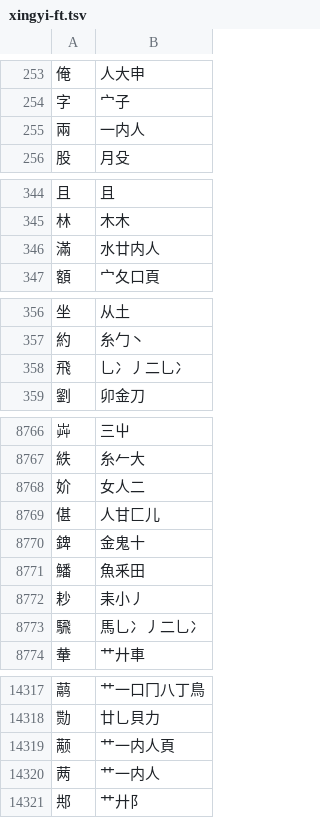
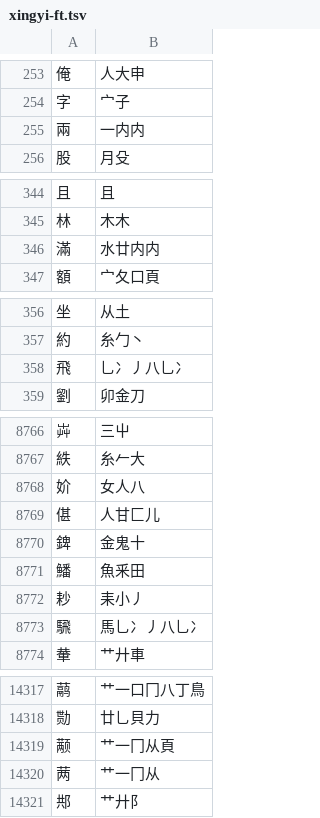
Before and after one commit to chenlin014/jiezi, a TSV file: table/xingyi-ft.tsv, drawn as a sheet; only a part is shown, gaps mark what is left out; the diff covers the shown part only.

```diff
--- a/table/xingyi-ft.tsv
+++ b/table/xingyi-ft.tsv
@@ -254,3 +254,3 @@
 字	宀子
-兩	一内人
+兩	一内内
 股	月殳
@@ -345,3 +345,3 @@
 林	木木
-滿	水廿内人
+滿	水廿内内
 額	宀夂口頁
@@ -357,3 +357,3 @@
 約	糸勹丶
-飛	乚冫丿二乚冫
+飛	乚冫丿八乚冫
 劉	卯金刀
@@ -8767,3 +8767,3 @@
 紩	糸𠂉大
-妎	女人二
+妎	女人八
 偡	人甘匚儿
@@ -8772,3 +8772,3 @@
 耖	耒小丿
-騛	馬乚冫丿二乚冫
+騛	馬乚冫丿八乚冫
 輂	艹廾車
@@ -14318,4 +14318,4 @@
 勚	廿乚貝力
-颟	艹一内人頁
-𬜯	艹一内人
+颟	艹一冂从頁
+𬜯	艹一冂从
 䢼	艹廾阝
```
Also changed, not shown: 112 edited cells elsewhere in this file, table/siyuan.tsv, table/xingyi-jp.tsv, 4 other files.
